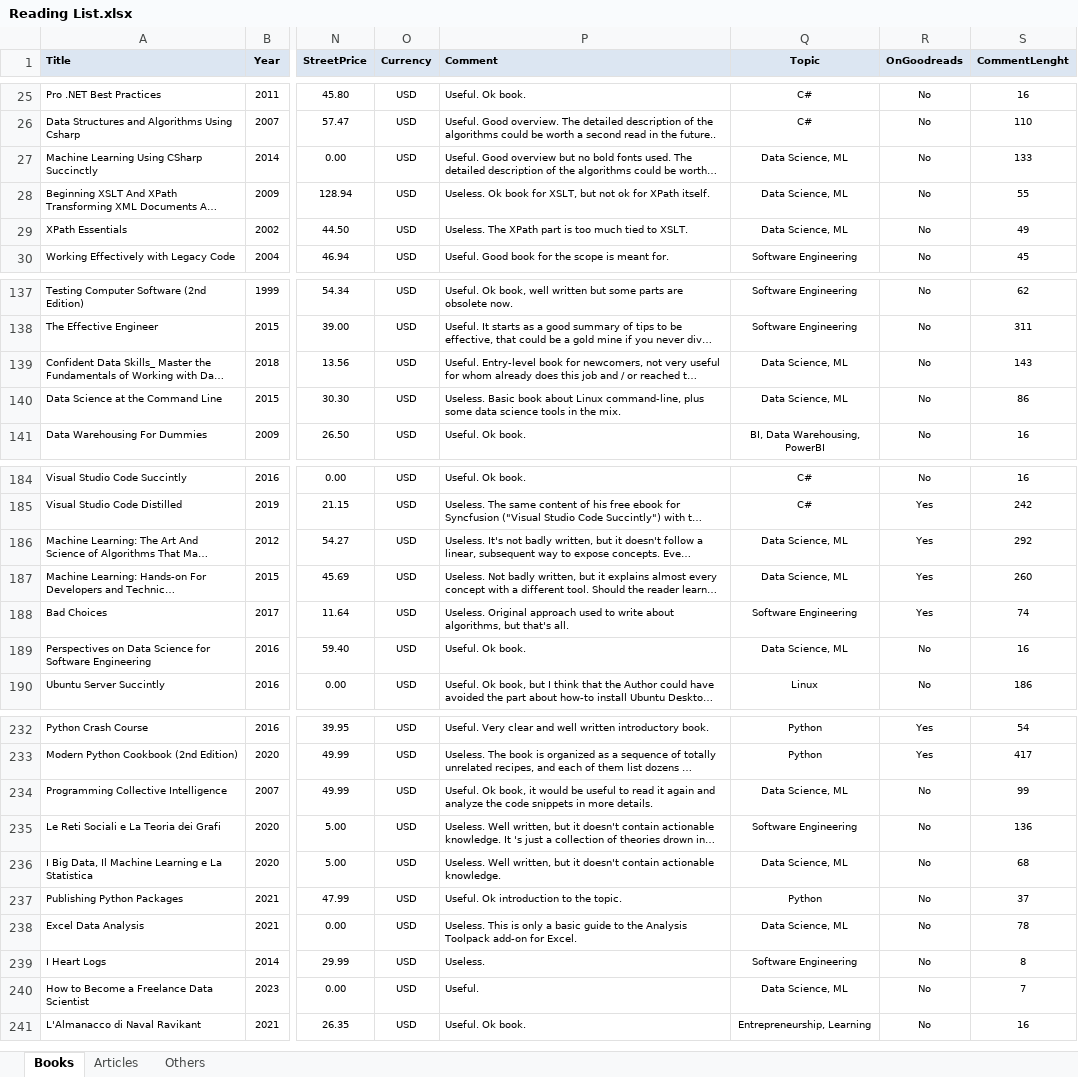
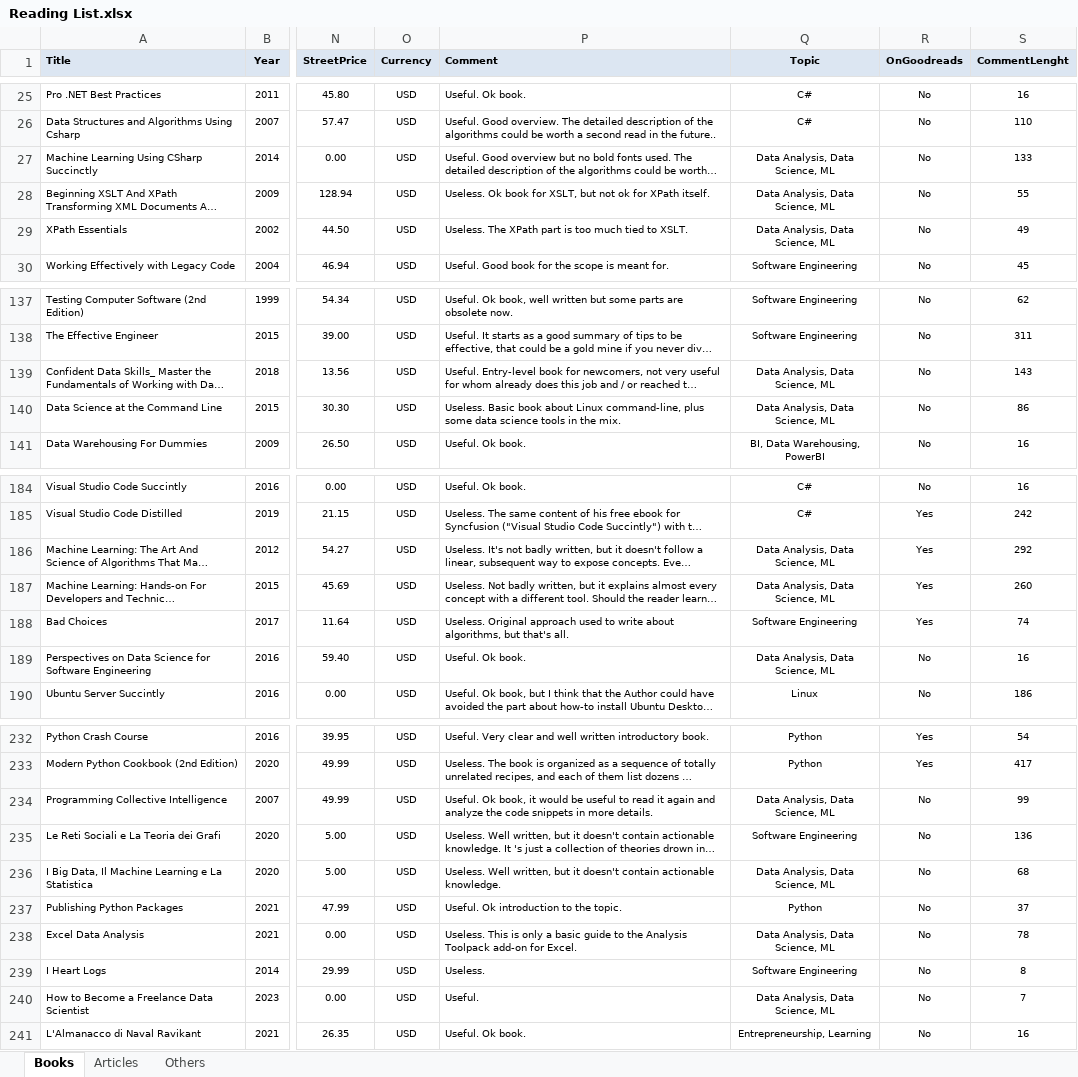
Before and after one commit to numbworks/nwreadinglist, an Excel workbook: data/Reading List.xlsx, sheet Books, drawn as a sheet; only a part is shown, gaps mark what is left out; long unchanged cells end in …; values as stored, in another font and other column widths than the file's, no borders; the diff covers the shown part only; the diff names each change by its address in the sheet, - before the commit and + after, or states it on an @@ line.

Commit message:
#1 Reading List*: * => 'Data Analysis, Data Science, ML'

```diff
--- a/data/Reading List.xlsx (sheet Books)
+++ b/data/Reading List.xlsx (sheet Books)
-Q27:Q29 (Topic): Data Science, ML
+Q27:Q29 (Topic): Data Analysis, Data Science, ML
-Q139:Q140 (Topic): Data Science, ML
+Q139:Q140 (Topic): Data Analysis, Data Science, ML
-Q186:Q187 (Topic): Data Science, ML
+Q186:Q187 (Topic): Data Analysis, Data Science, ML
-Q189 (Topic): Data Science, ML
+Q189 (Topic): Data Analysis, Data Science, ML
-Q234 (Topic): Data Science, ML
+Q234 (Topic): Data Analysis, Data Science, ML
-Q236 (Topic): Data Science, ML
+Q236 (Topic): Data Analysis, Data Science, ML
-Q238 (Topic): Data Science, ML
+Q238 (Topic): Data Analysis, Data Science, ML
-Q240 (Topic): Data Science, ML
+Q240 (Topic): Data Analysis, Data Science, ML
```
Also changed, not shown: 23 edited cells elsewhere in this sheet.
